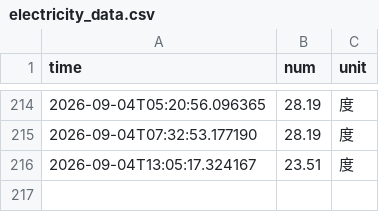
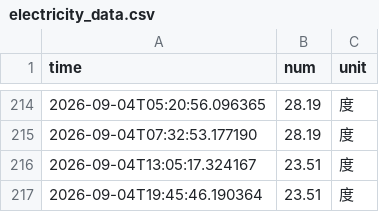
Before and after one commit to Chen-Rong-Zi/nju_electric_monitor, a CSV file: docs/data/electricity_data.csv, drawn as a sheet; only a part is shown, gaps mark what is left out.

```diff
--- a/docs/data/electricity_data.csv
+++ b/docs/data/electricity_data.csv
@@ -216 +216,2 @@ time,num,unit
 2026-09-04T13:05:17.324167,23.51,度
+2026-09-04T19:45:46.190364,23.51,度
```
Also changed, not shown: 4 other files.
